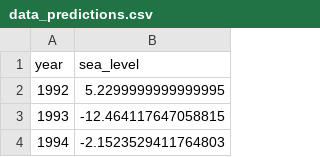
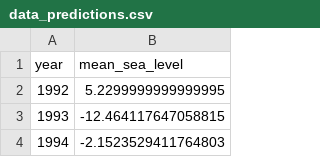
Before and after one commit to rafeerahman/Flooding-Susceptibility-in-Coastal-Regions-of-Vancouver, a CSV file: data_predictions.csv, drawn as a sheet; only a part is shown.

```diff
--- a/data_predictions.csv
+++ b/data_predictions.csv
@@ -1,2 +1,2 @@
-year,sea_level
+year,mean_sea_level
 1992,5.2299999999999995
```
Also changed, not shown: 3 other files.
